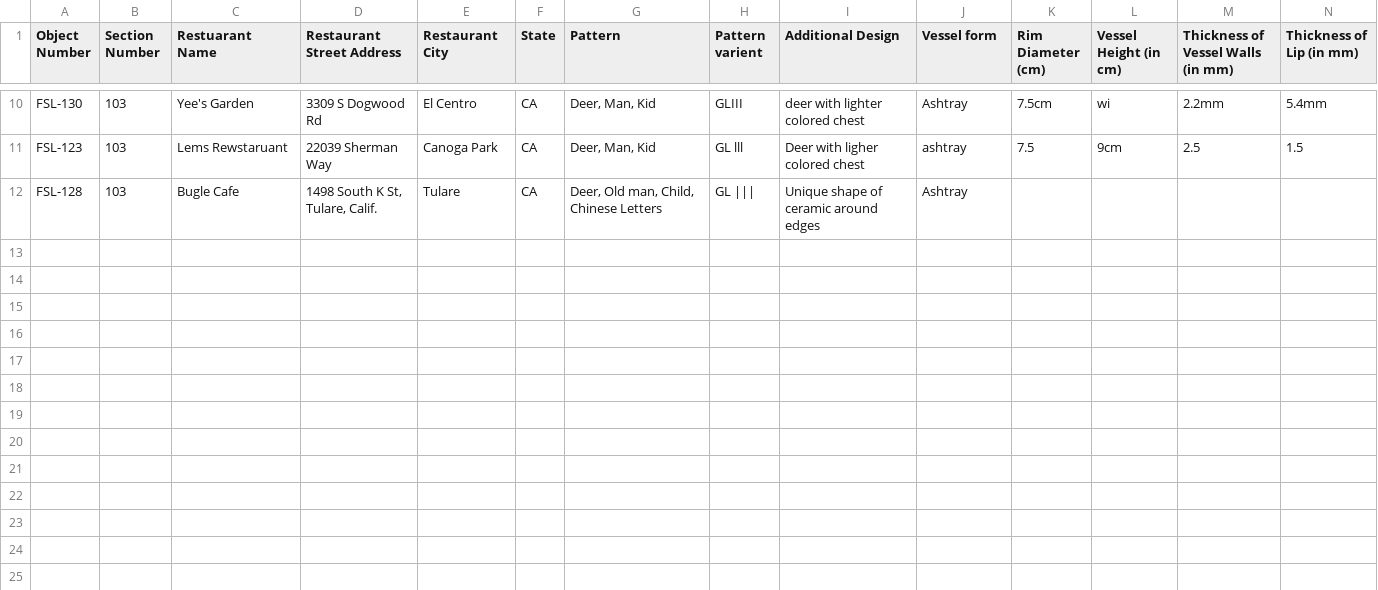
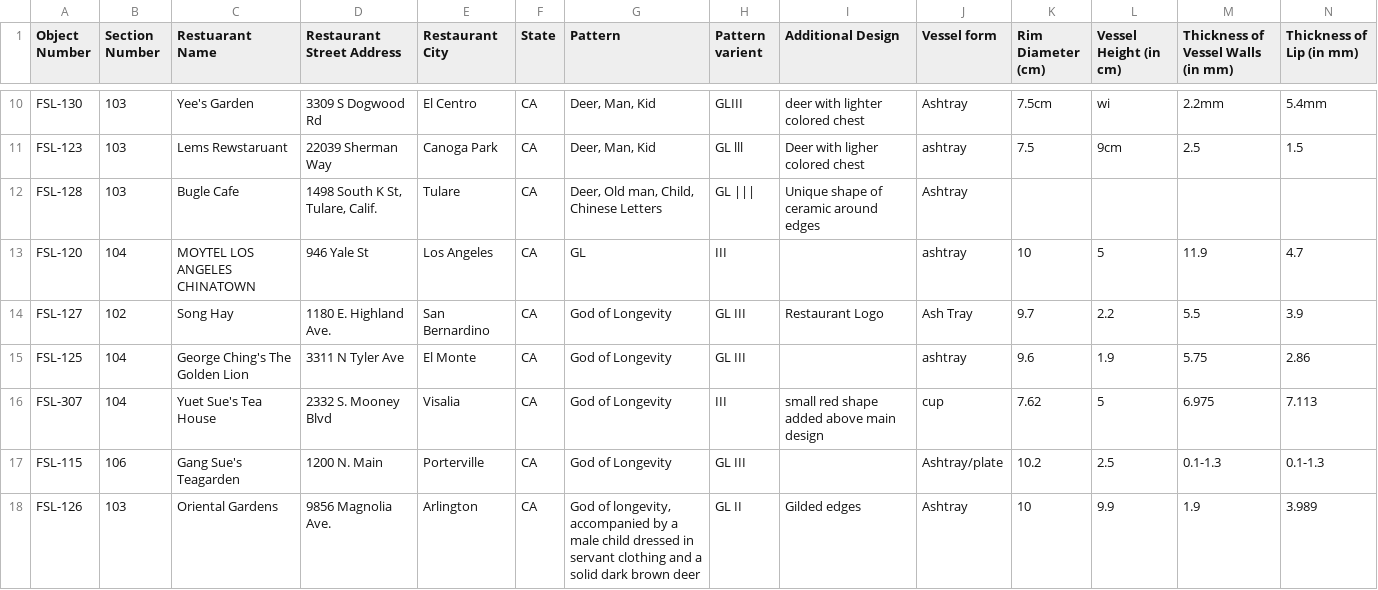
Before and after one commit to xiingrener/anthofino, a CSV file: deer coords.csv, drawn as a sheet; only a part is shown, gaps mark what is left out; rows hold the shown columns only; the diff names each change by its address in the sheet, - before the commit and + after, or states it on an @@ line.

Commit message:
updated deer/gl

```diff
--- a/deer coords.csv
+++ b/deer coords.csv
+row 13: FSL-120 | 104 | MOYTEL LOS ANGELES CHINATOWN | 946 Yale St | Los Angeles | CA | GL | III |  | ashtray | 10 | 5 | 11.9 | 4.7
+row 14: FSL-127 | 102 | Song Hay | 1180 E. Highland Ave. | San Bernardino | CA | God of Longevity | GL III | Restaurant Logo | Ash Tray | 9.7 | 2.2 | 5.5 | 3.9
+row 15: FSL-125 | 104 | George Ching's The Golden Lion | 3311 N Tyler Ave | El Monte | CA | God of Longevity | GL III |  | ashtray | 9.6 | 1.9 | 5.75 | 2.86
+row 16: FSL-307 | 104 | Yuet Sue's Tea House | 2332 S. Mooney Blvd | Visalia | CA | God of Longevity | III | small red shape added above main design | cup | 7.62 | 5 | 6.975 | 7.113
+row 17: FSL-115 | 106 | Gang Sue's Teagarden | 1200 N. Main | Porterville | CA | God of Longevity | GL III |  | Ashtray/plate | 10.2 | 2.5 | 0.1-1.3 | 0.1-1.3
+row 18: FSL-126 | 103 | Oriental Gardens | 9856 Magnolia Ave. | Arlington | CA | God of longevity, accompanied by a male child dressed in servant clothing and a solid dark brown deer | GL II | Gilded edges | Ashtray | 10 | 9.9 | 1.9 | 3.989
```
Also changed, not shown: 2 other files.
